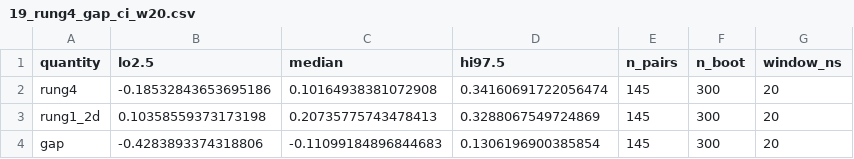
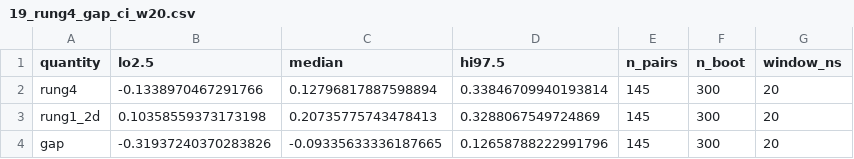
Before and after one commit to ismankrn/qsar-md-ache-cliffs, a CSV file: results/19_rung4_gap_ci_w20.csv, drawn as a sheet.

```diff
--- a/results/19_rung4_gap_ci_w20.csv
+++ b/results/19_rung4_gap_ci_w20.csv
@@ -1,4 +1,4 @@
 quantity,lo2.5,median,hi97.5,n_pairs,n_boot,window_ns
-rung4,-0.18532843653695186,0.10164938381072908,0.34160691722056474,145,300,20
+rung4,-0.1338970467291766,0.12796817887598894,0.33846709940193814,145,300,20
 rung1_2d,0.10358559373173198,0.20735775743478413,0.3288067549724869,145,300,20
-gap,-0.4283893374318806,-0.11099184896844683,0.1306196900385854,145,300,20
+gap,-0.31937240370283826,-0.09335633336187665,0.12658788222991796,145,300,20
```
Also changed, not shown: results/19_rung4_framingA_w20.csv, 2 other files.
